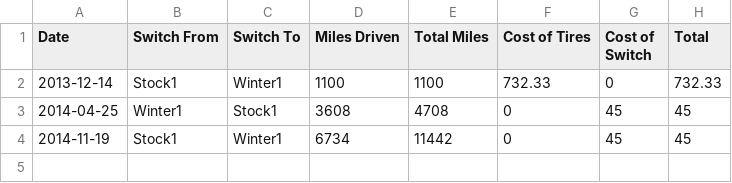
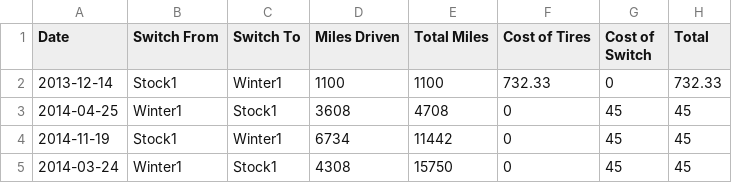
Before and after one commit to DeltaP/mileage, a CSV file: tires.csv, drawn as a sheet; the diff names each change by its address in the sheet, - before the commit and + after, or states it on an @@ line.

```diff
--- a/tires.csv
+++ b/tires.csv
+row 5: 2014-03-24 | Winter1 | Stock1 | 4308 | 15750 | 0 | 45 | 45
```
Also changed, not shown: mpg.csv, oil.csv, 2 other files.
